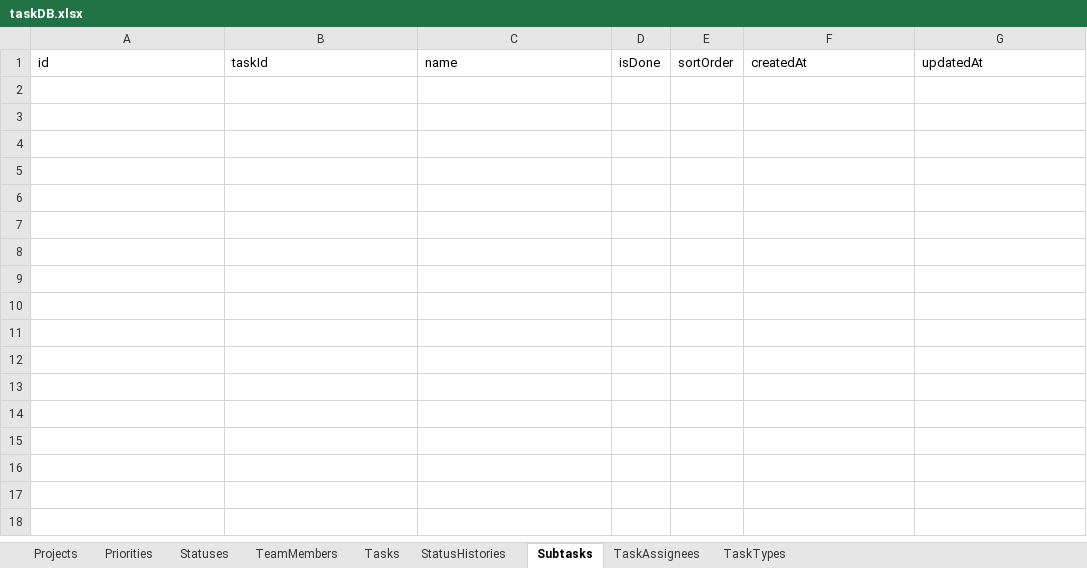
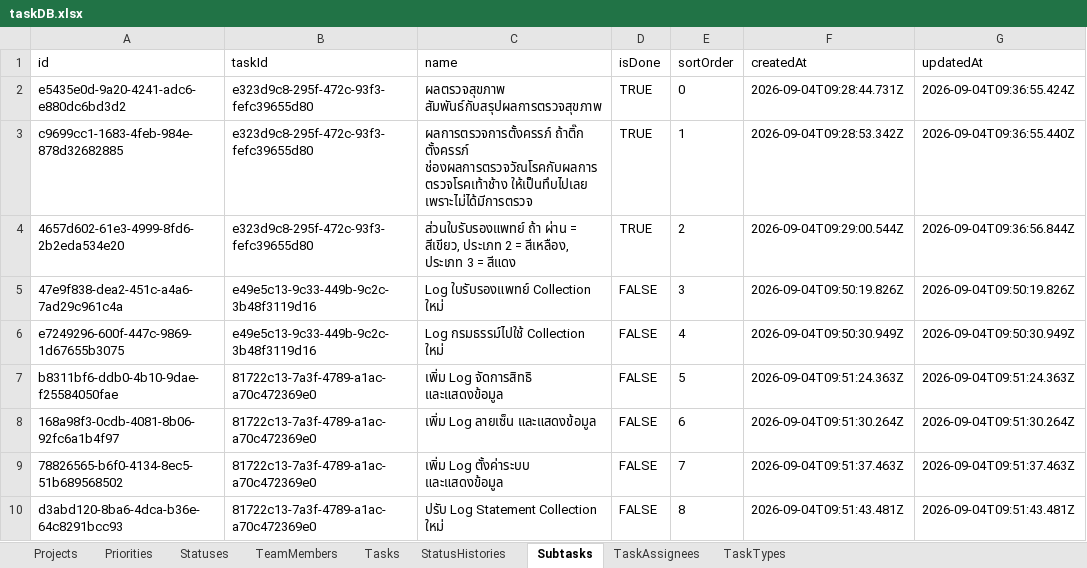
Before and after one commit to Gun247/task-manage, an Excel workbook: data/taskDB.xlsx, sheet Subtasks, drawn as a sheet; values as stored, in another font and other column widths than the file's, no borders; the diff names each change by its address in the sheet, - before the commit and + after, or states it on an @@ line.

```diff
--- a/data/taskDB.xlsx (sheet Subtasks)
+++ b/data/taskDB.xlsx (sheet Subtasks)
+row 2: e5435e0d-9a20-4241-adc6-e880dc6bd3d2 | e323d9c8-295f-472c-93f3-fefc39655d80 | ผลตรวจสุขภาพ สัมพันธ์กับสรุปผลการตรวจสุขภาพ | TRUE | 0 | 2026-09-04T09:28:44.731Z | 2026-09-04T09:36:55.424Z
+row 3: c9699cc1-1683-4feb-984e-878d32682885 | e323d9c8-295f-472c-93f3-fefc39655d80 | ผลการตรวจการตั้งครรภ์ ถ้าติ๊ก ตั้งครรภ์ ช่องผลการตรวจวัณโรคกับผลการตรวจโรคเท้าช้าง ให้เป็นทึบไปเลย เพราะไม่ได้มีการตรวจ | TRUE | 1 | 2026-09-04T09:28:53.342Z | 2026-09-04T09:36:55.440Z
+row 4: 4657d602-61e3-4999-8fd6-2b2eda534e20 | e323d9c8-295f-472c-93f3-fefc39655d80 | ส่วนใบรับรองแพทย์ ถ้า ผ่าน = สีเขียว, ประเภท 2 = สีเหลือง, ประเภท 3 = สีแดง | TRUE | 2 | 2026-09-04T09:29:00.544Z | 2026-09-04T09:36:56.844Z
+row 5: 47e9f838-dea2-451c-a4a6-7ad29c961c4a | e49e5c13-9c33-449b-9c2c-3b48f3119d16 | Log ใบรับรองแพทย์ Collection ใหม่ | FALSE | 3 | 2026-09-04T09:50:19.826Z | 2026-09-04T09:50:19.826Z
+row 6: e7249296-600f-447c-9869-1d67655b3075 | e49e5c13-9c33-449b-9c2c-3b48f3119d16 | Log กรมธรรม์ไปใช้ Collection ใหม่ | FALSE | 4 | 2026-09-04T09:50:30.949Z | 2026-09-04T09:50:30.949Z
+row 7: b8311bf6-ddb0-4b10-9dae-f25584050fae | 81722c13-7a3f-4789-a1ac-a70c472369e0 | เพิ่ม Log จัดการสิทธิ และแสดงข้อมูล | FALSE | 5 | 2026-09-04T09:51:24.363Z | 2026-09-04T09:51:24.363Z
+row 8: 168a98f3-0cdb-4081-8b06-92fc6a1b4f97 | 81722c13-7a3f-4789-a1ac-a70c472369e0 | เพิ่ม Log ลายเซ็น และแสดงข้อมูล | FALSE | 6 | 2026-09-04T09:51:30.264Z | 2026-09-04T09:51:30.264Z
+row 9: 78826565-b6f0-4134-8ec5-51b689568502 | 81722c13-7a3f-4789-a1ac-a70c472369e0 | เพิ่ม Log ตั้งค่าระบบ และแสดงข้อมูล | FALSE | 7 | 2026-09-04T09:51:37.463Z | 2026-09-04T09:51:37.463Z
+row 10: d3abd120-8ba6-4dca-b36e-64c8291bcc93 | 81722c13-7a3f-4789-a1ac-a70c472369e0 | ปรับ Log Statement Collection ใหม่ | FALSE | 8 | 2026-09-04T09:51:43.481Z | 2026-09-04T09:51:43.481Z
```
Also changed, not shown: sheet Tasks, sheet StatusHistories, sheet TaskAssignees.
